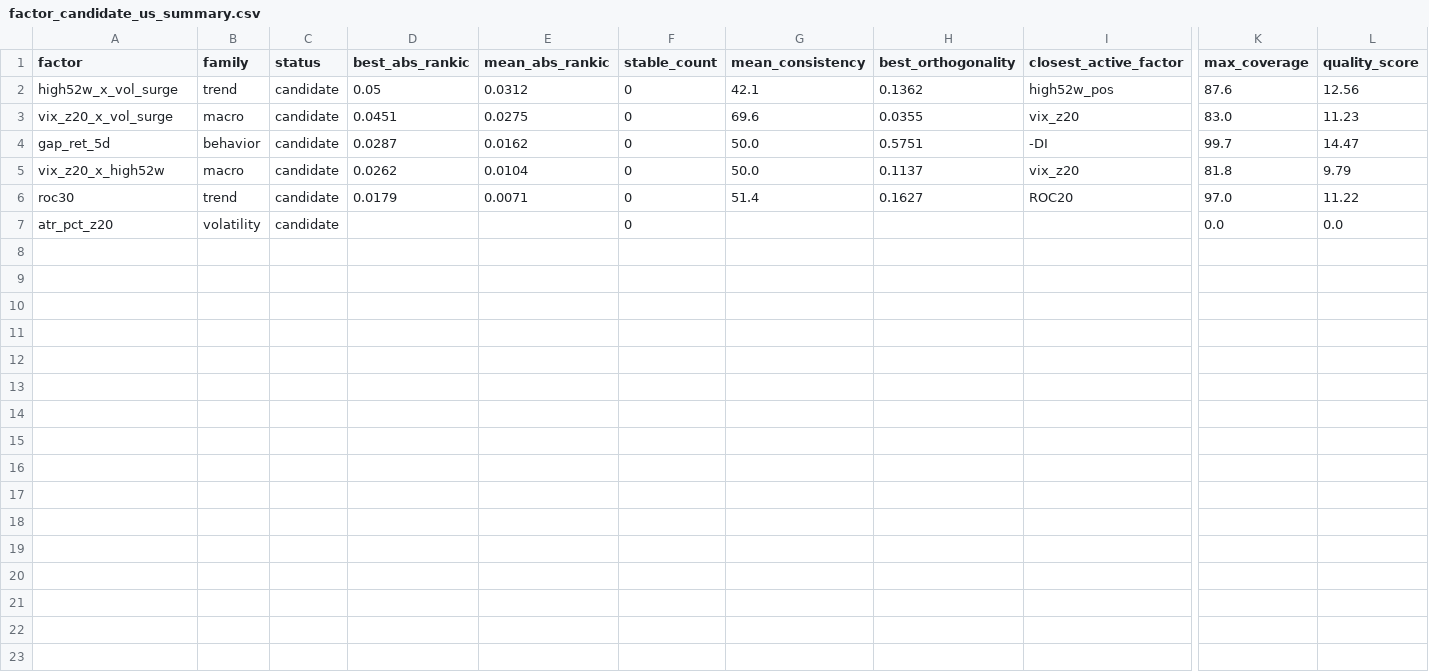
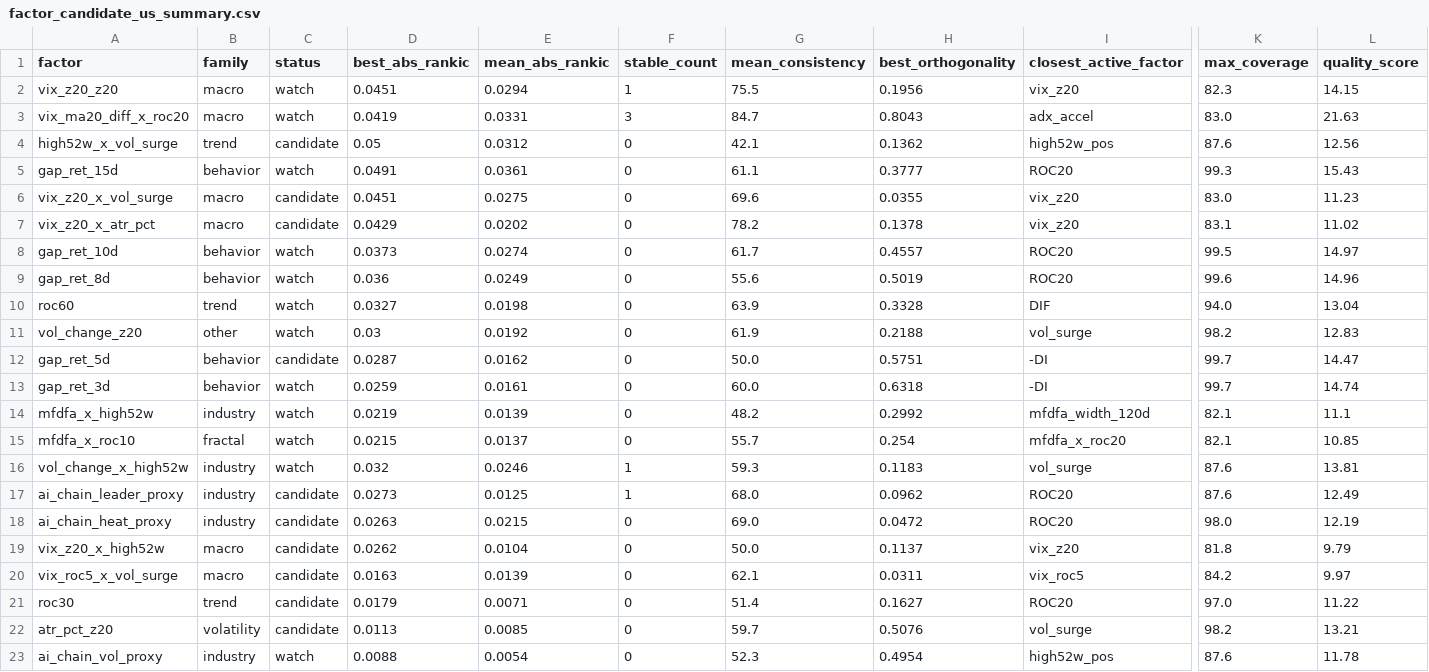
Before and after one commit to maxwu1978/stock-analysis, a CSV file: factor_candidate_us_summary.csv, drawn as a sheet; only a part is shown, gaps mark what is left out; addresses are those after the commit; rows hold the shown columns only; the diff names each change by its address in the sheet, - before the commit and + after, or states it on an @@ line.

```diff
--- a/factor_candidate_us_summary.csv
+++ b/factor_candidate_us_summary.csv
+row 2: vix_z20_z20 | macro | watch | 0.0451 | 0.0294 | 1 | 75.5 | 0.1956 | vix_z20 | 82.3 | 14.15
+row 3: vix_ma20_diff_x_roc20 | macro | watch | 0.0419 | 0.0331 | 3 | 84.7 | 0.8043 | adx_accel | 83.0 | 21.63
+row 5: gap_ret_15d | behavior | watch | 0.0491 | 0.0361 | 0 | 61.1 | 0.3777 | ROC20 | 99.3 | 15.43
+row 7: vix_z20_x_atr_pct | macro | candidate | 0.0429 | 0.0202 | 0 | 78.2 | 0.1378 | vix_z20 | 83.1 | 11.02
+row 8: gap_ret_10d | behavior | watch | 0.0373 | 0.0274 | 0 | 61.7 | 0.4557 | ROC20 | 99.5 | 14.97
+row 9: gap_ret_8d | behavior | watch | 0.036 | 0.0249 | 0 | 55.6 | 0.5019 | ROC20 | 99.6 | 14.96
+row 10: roc60 | trend | watch | 0.0327 | 0.0198 | 0 | 63.9 | 0.3328 | DIF | 94.0 | 13.04
+row 11: vol_change_z20 | other | watch | 0.03 | 0.0192 | 0 | 61.9 | 0.2188 | vol_surge | 98.2 | 12.83
+row 13: gap_ret_3d | behavior | watch | 0.0259 | 0.0161 | 0 | 60.0 | 0.6318 | -DI | 99.7 | 14.74
+row 14: mfdfa_x_high52w | industry | watch | 0.0219 | 0.0139 | 0 | 48.2 | 0.2992 | mfdfa_width_120d | 82.1 | 11.1
+row 15: mfdfa_x_roc10 | fractal | watch | 0.0215 | 0.0137 | 0 | 55.7 | 0.254 | mfdfa_x_roc20 | 82.1 | 10.85
+row 16: vol_change_x_high52w | industry | watch | 0.032 | 0.0246 | 1 | 59.3 | 0.1183 | vol_surge | 87.6 | 13.81
+row 17: ai_chain_leader_proxy | industry | candidate | 0.0273 | 0.0125 | 1 | 68.0 | 0.0962 | ROC20 | 87.6 | 12.49
+row 18: ai_chain_heat_proxy | industry | candidate | 0.0263 | 0.0215 | 0 | 69.0 | 0.0472 | ROC20 | 98.0 | 12.19
+row 20: vix_roc5_x_vol_surge | macro | candidate | 0.0163 | 0.0139 | 0 | 62.1 | 0.0311 | vix_roc5 | 84.2 | 9.97
-D22 (best_abs_rankic): (empty)
+D22 (best_abs_rankic): 0.0113
-E22 (mean_abs_rankic): (empty)
+E22 (mean_abs_rankic): 0.0085
-G22 (mean_consistency): (empty)
+G22 (mean_consistency): 59.7
-H22 (best_orthogonality): (empty)
+H22 (best_orthogonality): 0.5076
-I22 (closest_active_factor): (empty)
+I22 (closest_active_factor): vol_surge
-K22 (max_coverage): 0.0
+K22 (max_coverage): 98.2
-L22 (quality_score): 0.0
+L22 (quality_score): 13.21
+row 23: ai_chain_vol_proxy | industry | watch | 0.0088 | 0.0054 | 0 | 52.3 | 0.4954 | high52w_pos | 87.6 | 11.78
```
Also changed, not shown: factor_candidate_a_report.csv, factor_candidate_a_summary.csv, 4 other files.
